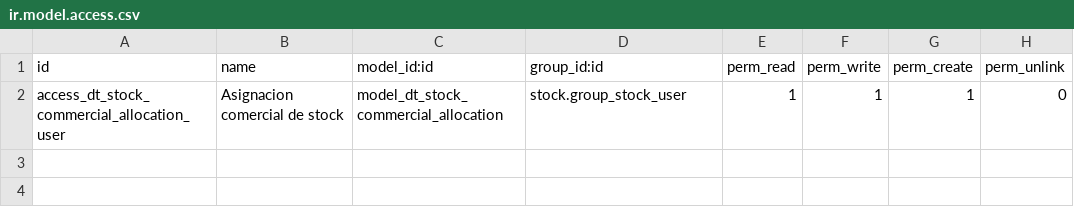
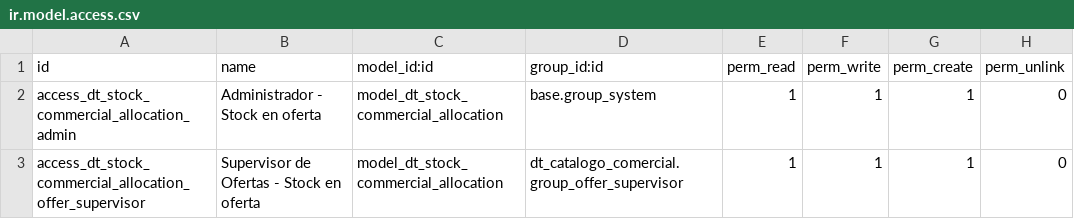
Before and after one commit to suclupe-tech/dt_catalogo_comercial, a CSV file: security/ir.model.access.csv, drawn as a sheet.

Commit message:
feat: gestion de stock y precios de oferta por tienda

```diff
--- a/security/ir.model.access.csv
+++ b/security/ir.model.access.csv
@@ -1,2 +1,3 @@
 id,name,model_id:id,group_id:id,perm_read,perm_write,perm_create,perm_unlink
-access_dt_stock_commercial_allocation_user,Asignacion comercial de stock,model_dt_stock_commercial_allocation,stock.group_stock_user,1,1,1,0
+access_dt_stock_commercial_allocation_admin,Administrador - Stock en oferta,model_dt_stock_commercial_allocation,base.group_system,1,1,1,0
+access_dt_stock_commercial_allocation_offer_supervisor,Supervisor de Ofertas - Stock en oferta,model_dt_stock_commercial_allocation,dt_catalogo_comercial.group_offer_supervisor,1,1,1,0
```
Also changed, not shown: 5 other files.
